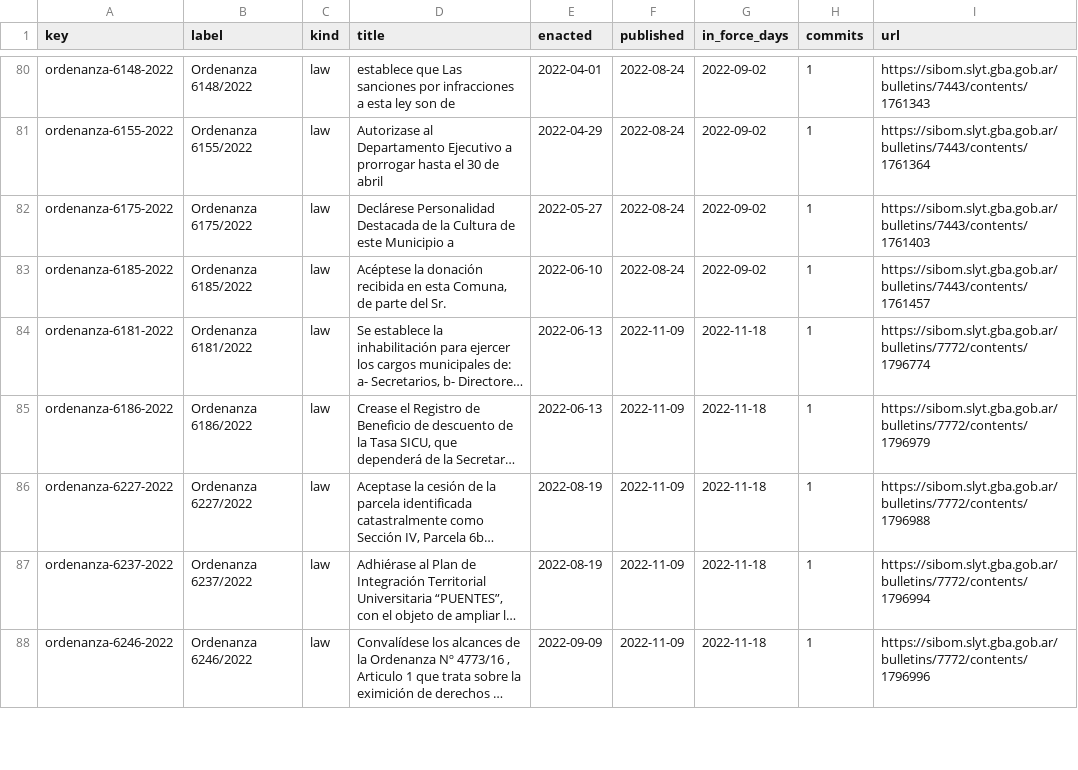
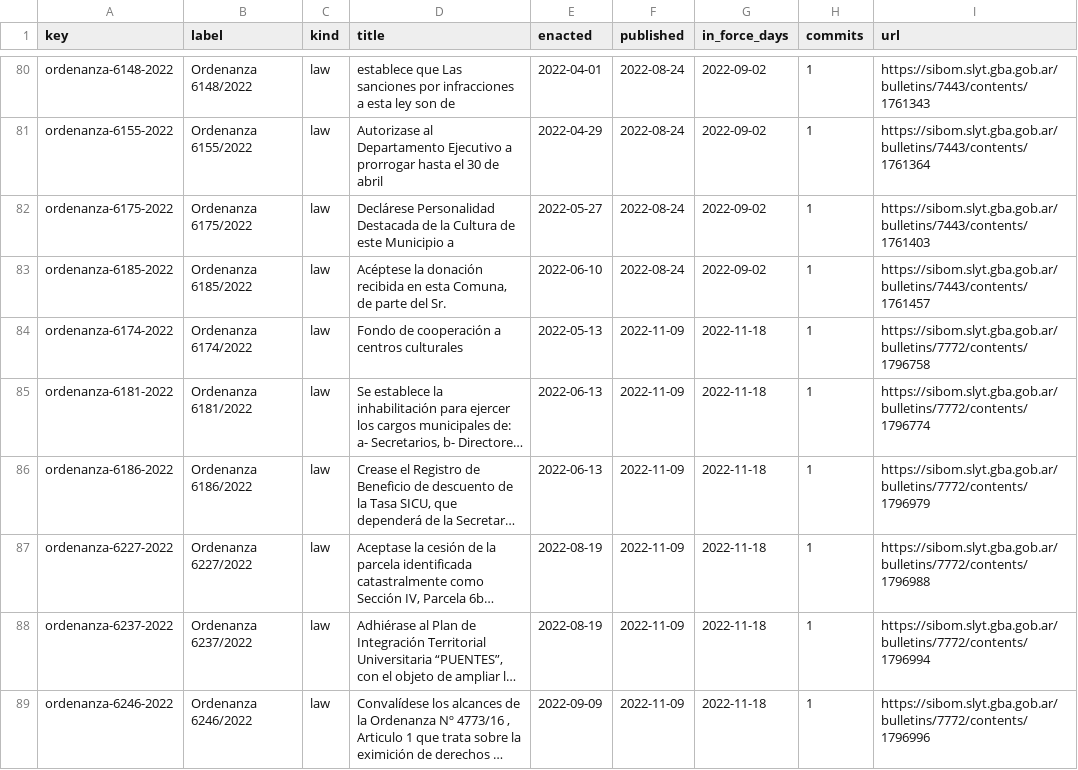
Before and after one commit to lexifina/argentina-pinamar-city-law, a CSV file: data/laws.csv, drawn as a sheet; only a part is shown, gaps mark what is left out; long unchanged cells end in …; the diff names each change by its address in the sheet, - before the commit and + after, or states it on an @@ line.

Commit message:
Documentation, tables, tools and REPRODUCE.md
Appended 1 commits to ca7904d82b99; corpus sha256 75e7441c4a328165859ad51b1d90018aecb585054dc2866f315ea4b7018848c2, data retrieved 2026-11-05.

```diff
--- a/data/laws.csv
+++ b/data/laws.csv
+row 84: ordenanza-6174-2022 | Ordenanza 6174/2022 | law | Fondo de cooperación a centros culturales | 2022-05-13 | 2022-11-09 | 2022-11-18 | 1 | https://sibom.slyt.gba.gob.ar/bulletins/7772/contents/1796758
```
Also changed, not shown: data/commits.csv, 5 other files.
